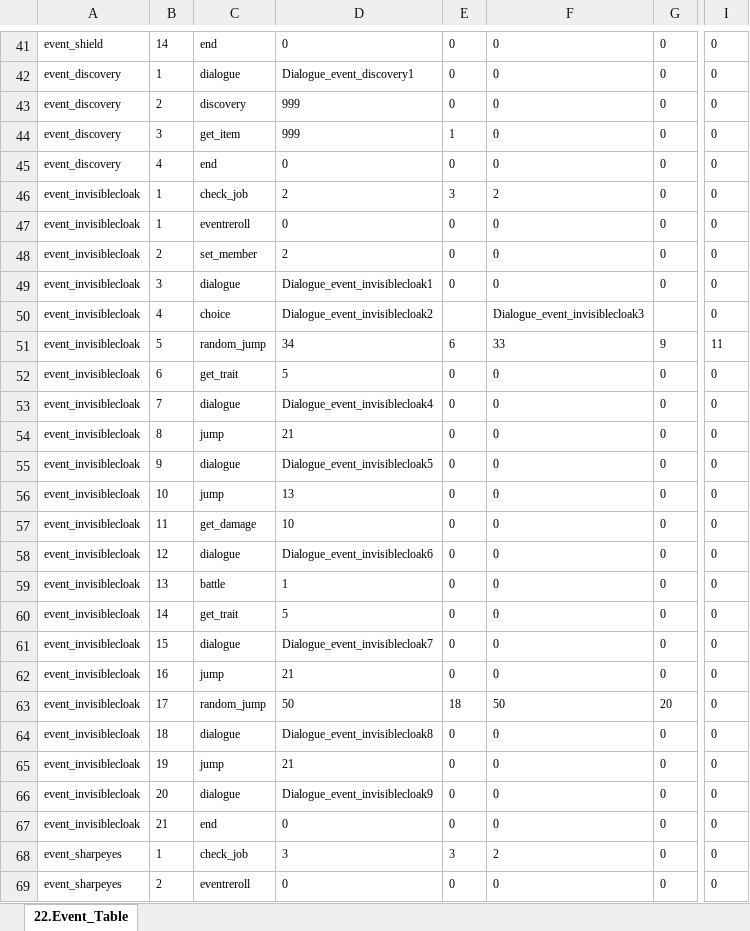
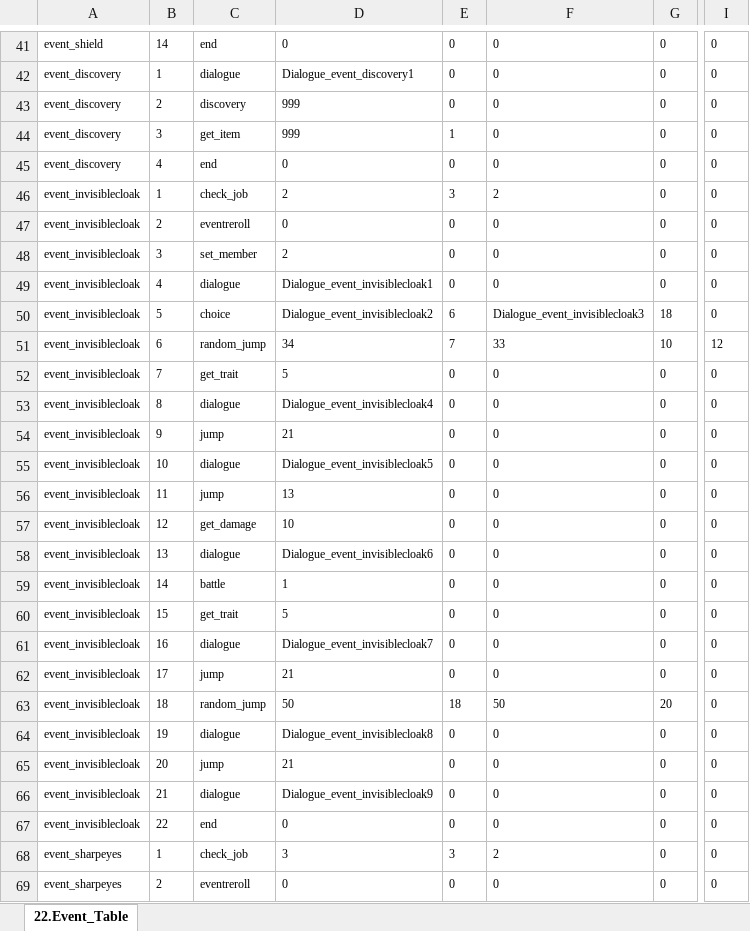
Before and after one commit to kauthor/FluffyDiscatDevelop, an Excel workbook: Plan/Table/E.인카운트이벤트테이블_1.0.xlsx, sheet 22.Event_Table, drawn as a sheet; only a part is shown, gaps mark what is left out; values as stored, in another font and other column widths than the file's, no borders; the diff names each change by its address in the sheet, - before the commit and + after, or states it on an @@ line.

Commit message:
랜덤점푸 id점푸

```diff
--- a/Plan/Table/E.인카운트이벤트테이블_1.0.xlsx (sheet 22.Event_Table)
+++ b/Plan/Table/E.인카운트이벤트테이블_1.0.xlsx (sheet 22.Event_Table)
-B47: 1
+B47: 2
-B48: 2
+B48: 3
-B49: 3
+B49: 4
-B50: 4
+B50: 5
-E50: (empty)
+E50: 6
-G50: (empty)
+G50: 18
-B51: 5
+B51: 6
-E51: 6
+E51: 7
-G51: 9
+G51: 10
-I51: 11
+I51: 12
-B52: 6
+B52: 7
-B53: 7
+B53: 8
-B54: 8
+B54: 9
-B55: 9
+B55: 10
-B56: 10
+B56: 11
-B57: 11
+B57: 12
-B58: 12
+B58: 13
-B59: 13
+B59: 14
-B60: 14
+B60: 15
-B61: 15
+B61: 16
-B62: 16
+B62: 17
-B63: 17
+B63: 18
-B64: 18
+B64: 19
-B65: 19
+B65: 20
-B66: 20
+B66: 21
-B67: 21
+B67: 22
```
